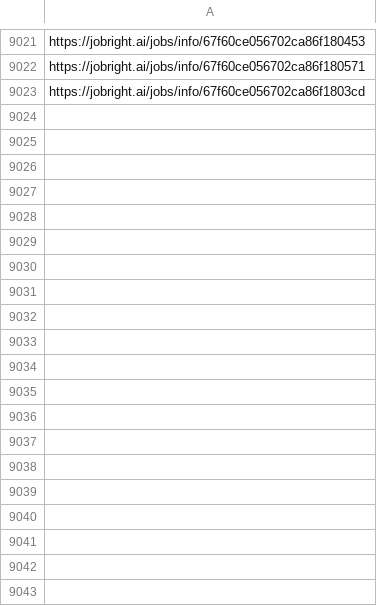
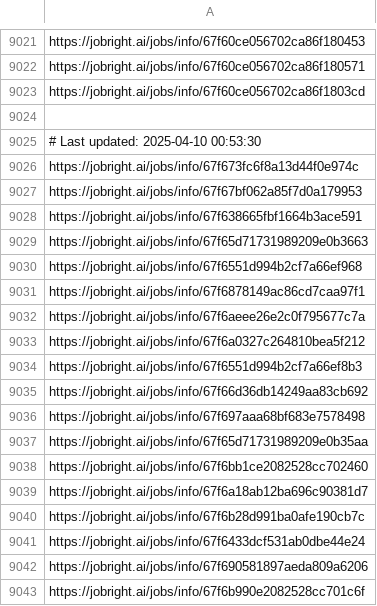
Before and after one commit to Pradeepsingh61/job_DE1, a CSV file: Human_Resources_links.csv, drawn as a sheet; only a part is shown, gaps mark what is left out; the diff covers the shown part only.

```diff
--- a/Human_Resources_links.csv
+++ b/Human_Resources_links.csv
@@ -9034 +9034,21 @@ https://jobright.ai/jobs/info/67f60ce056702ca86f180571
 https://jobright.ai/jobs/info/67f60ce056702ca86f1803cd
+
+# Last updated: 2025-04-10 00:53:30
+https://jobright.ai/jobs/info/67f673fc6f8a13d44f0e974c
+https://jobright.ai/jobs/info/67f67bf062a85f7d0a179953
+https://jobright.ai/jobs/info/67f638665fbf1664b3ace591
+https://jobright.ai/jobs/info/67f65d71731989209e0b3663
+https://jobright.ai/jobs/info/67f6551d994b2cf7a66ef968
+https://jobright.ai/jobs/info/67f6878149ac86cd7caa97f1
+https://jobright.ai/jobs/info/67f6aeee26e2c0f795677c7a
+https://jobright.ai/jobs/info/67f6a0327c264810bea5f212
+https://jobright.ai/jobs/info/67f6551d994b2cf7a66ef8b3
+https://jobright.ai/jobs/info/67f66d36db14249aa83cb692
+https://jobright.ai/jobs/info/67f697aaa68bf683e7578498
+https://jobright.ai/jobs/info/67f65d71731989209e0b35aa
+https://jobright.ai/jobs/info/67f6bb1ce2082528cc702460
+https://jobright.ai/jobs/info/67f6a18ab12ba696c90381d7
+https://jobright.ai/jobs/info/67f6b28d991ba0afe190cb7c
+https://jobright.ai/jobs/info/67f6433dcf531ab0dbe44e24
+https://jobright.ai/jobs/info/67f690581897aeda809a6206
+https://jobright.ai/jobs/info/67f6b990e2082528cc701c6f
```
Also changed, not shown: 43 added rows elsewhere in this file, Education_and_Training_links.csv, Human_Resources.csv, 29 other files.
